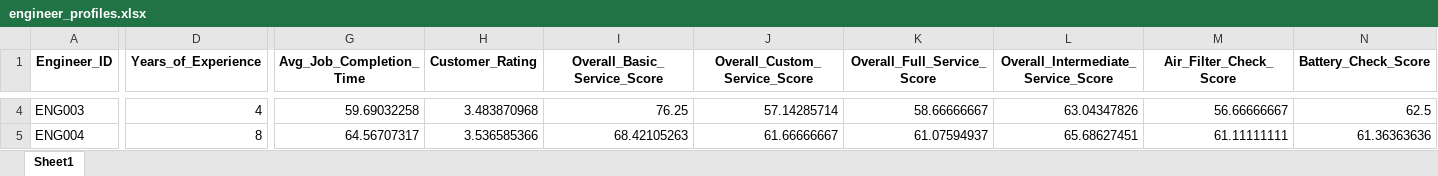
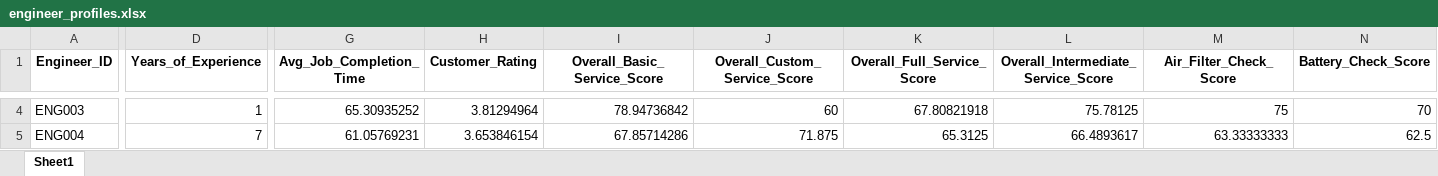
Before and after one commit to vpabrejainsd/stellantis-monorepo, an Excel workbook: data/engineer_profiles.xlsx, sheet Sheet1, drawn as a sheet; only a part is shown, gaps mark what is left out; values as stored, in another font and other column widths than the file's, no borders; the diff covers the shown part only; the diff names each change by its address in the sheet, - before the commit and + after, or states it on an @@ line.

Commit message:
Added dynamic time feature,changed db and flat data files

```diff
--- a/data/engineer_profiles.xlsx (sheet Sheet1)
+++ b/data/engineer_profiles.xlsx (sheet Sheet1)
-D4 (Years_of_Experience): 4
+D4 (Years_of_Experience): 1
-G4 (Avg_Job_Completion_Time): 59.69032258
+G4 (Avg_Job_Completion_Time): 65.30935252
-H4 (Customer_Rating): 3.483870968
+H4 (Customer_Rating): 3.81294964
-I4 (Overall_Basic_Service_Score): 76.25
+I4 (Overall_Basic_Service_Score): 78.94736842
-J4 (Overall_Custom_Service_Score): 57.14285714
+J4 (Overall_Custom_Service_Score): 60
-K4 (Overall_Full_Service_Score): 58.66666667
+K4 (Overall_Full_Service_Score): 67.80821918
-L4: 63.04347826
+L4: 75.78125
-M4 (Air_Filter_Check_Score): 56.66666667
+M4 (Air_Filter_Check_Score): 75
-N4 (Battery_Check_Score): 62.5
+N4 (Battery_Check_Score): 70
-D5 (Years_of_Experience): 8
+D5 (Years_of_Experience): 7
-G5 (Avg_Job_Completion_Time): 64.56707317
+G5 (Avg_Job_Completion_Time): 61.05769231
-H5 (Customer_Rating): 3.536585366
+H5 (Customer_Rating): 3.653846154
-I5 (Overall_Basic_Service_Score): 68.42105263
+I5 (Overall_Basic_Service_Score): 67.85714286
-J5 (Overall_Custom_Service_Score): 61.66666667
+J5 (Overall_Custom_Service_Score): 71.875
-K5 (Overall_Full_Service_Score): 61.07594937
+K5 (Overall_Full_Service_Score): 65.3125
-L5: 65.68627451
+L5: 66.4893617
-M5 (Air_Filter_Check_Score): 61.11111111
+M5 (Air_Filter_Check_Score): 63.33333333
-N5 (Battery_Check_Score): 61.36363636
+N5 (Battery_Check_Score): 62.5
```
Also changed, not shown: 495 edited cells elsewhere in this sheet, 14 other files.
